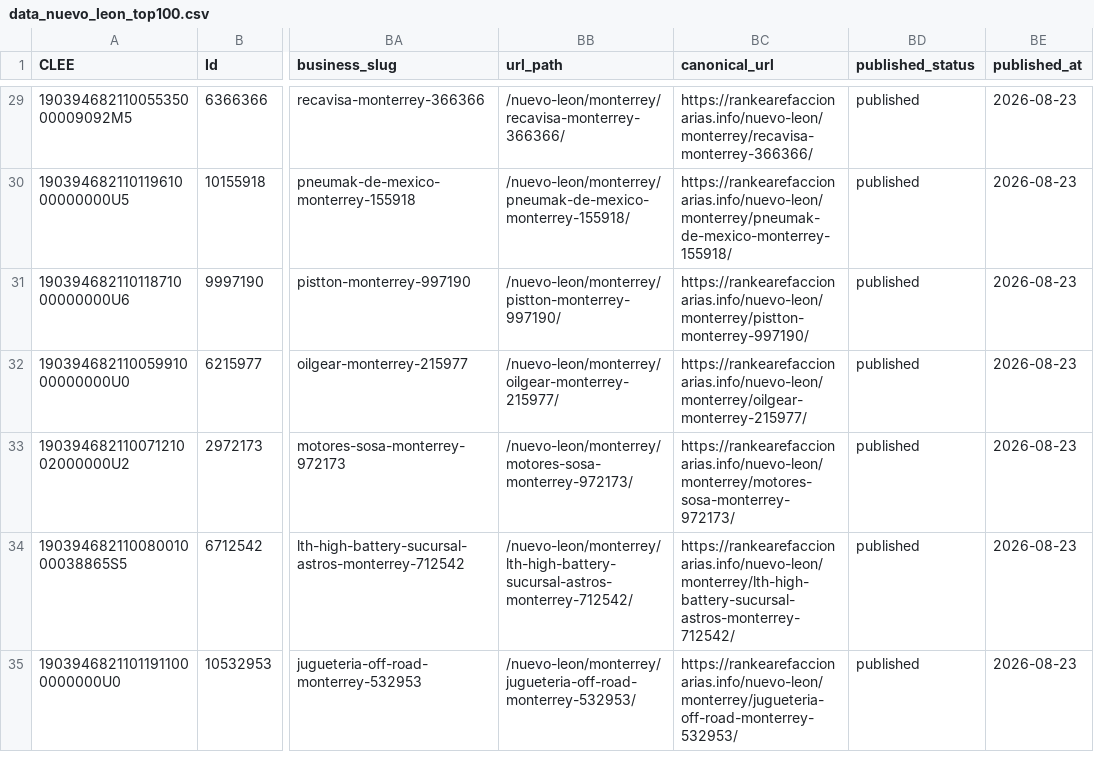
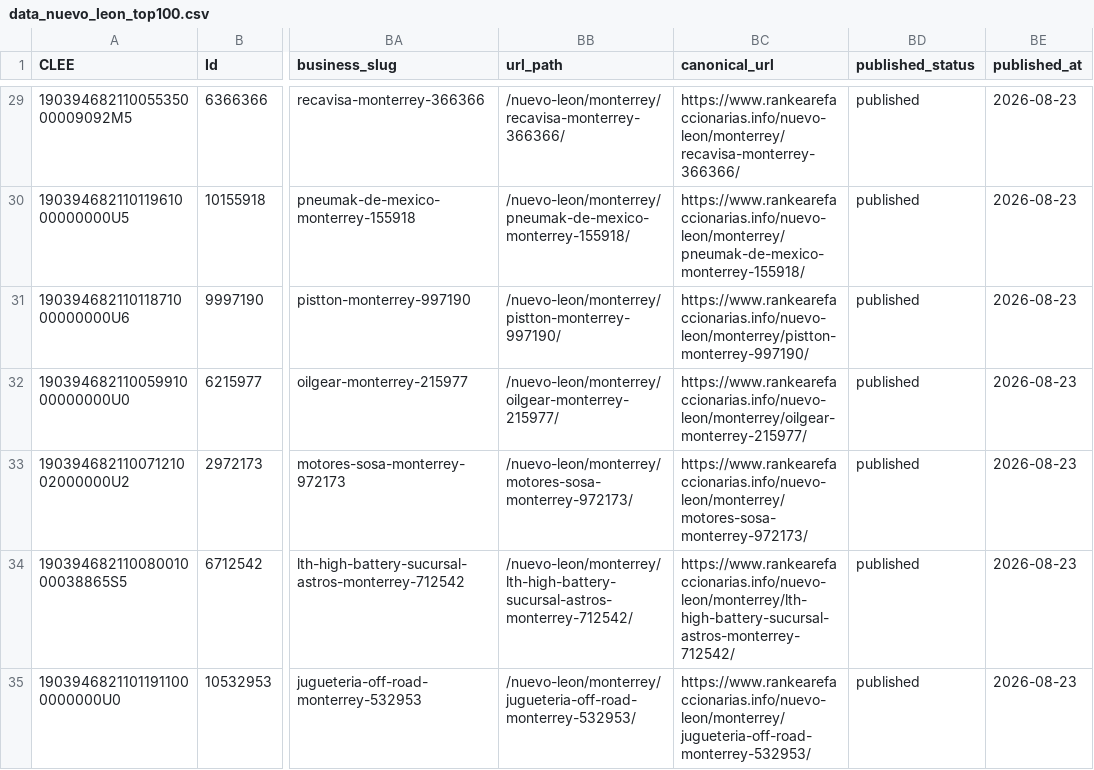
Before and after one commit to dieselinternacionalmx-netizen/rankearefaccionarias, a CSV file: data_nuevo_leon_top100.csv, drawn as a sheet; only a part is shown, gaps mark what is left out; the diff covers the shown part only; the diff names each change by its address in the sheet, - before the commit and + after, or states it on an @@ line.

```diff
--- a/data_nuevo_leon_top100.csv
+++ b/data_nuevo_leon_top100.csv
-BC29 (canonical_url): https://rankearefaccionarias.info/nuevo-leon/monterrey/recavisa-monterrey-366366/
+BC29 (canonical_url): https://www.rankearefaccionarias.info/nuevo-leon/monterrey/recavisa-monterrey-366366/
-BC30 (canonical_url): https://rankearefaccionarias.info/nuevo-leon/monterrey/pneumak-de-mexico-monterrey-155918/
+BC30 (canonical_url): https://www.rankearefaccionarias.info/nuevo-leon/monterrey/pneumak-de-mexico-monterrey-155918/
-BC31 (canonical_url): https://rankearefaccionarias.info/nuevo-leon/monterrey/pistton-monterrey-997190/
+BC31 (canonical_url): https://www.rankearefaccionarias.info/nuevo-leon/monterrey/pistton-monterrey-997190/
-BC32 (canonical_url): https://rankearefaccionarias.info/nuevo-leon/monterrey/oilgear-monterrey-215977/
+BC32 (canonical_url): https://www.rankearefaccionarias.info/nuevo-leon/monterrey/oilgear-monterrey-215977/
-BC33 (canonical_url): https://rankearefaccionarias.info/nuevo-leon/monterrey/motores-sosa-monterrey-972173/
+BC33 (canonical_url): https://www.rankearefaccionarias.info/nuevo-leon/monterrey/motores-sosa-monterrey-972173/
-BC34 (canonical_url): https://rankearefaccionarias.info/nuevo-leon/monterrey/lth-high-battery-sucursal-astros-monterrey-712542/
+BC34 (canonical_url): https://www.rankearefaccionarias.info/nuevo-leon/monterrey/lth-high-battery-sucursal-astros-monterrey-712542/
-BC35 (canonical_url): https://rankearefaccionarias.info/nuevo-leon/monterrey/jugueteria-off-road-monterrey-532953/
+BC35 (canonical_url): https://www.rankearefaccionarias.info/nuevo-leon/monterrey/jugueteria-off-road-monterrey-532953/
```
Also changed, not shown: 93 edited cells elsewhere in this file, data_top100_url_validated.csv, 3 other files.
